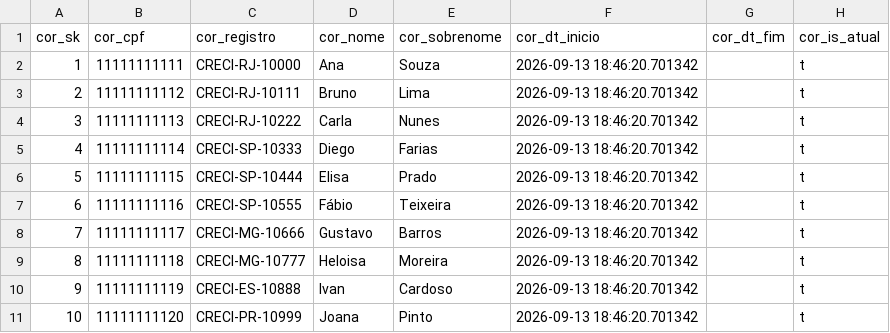
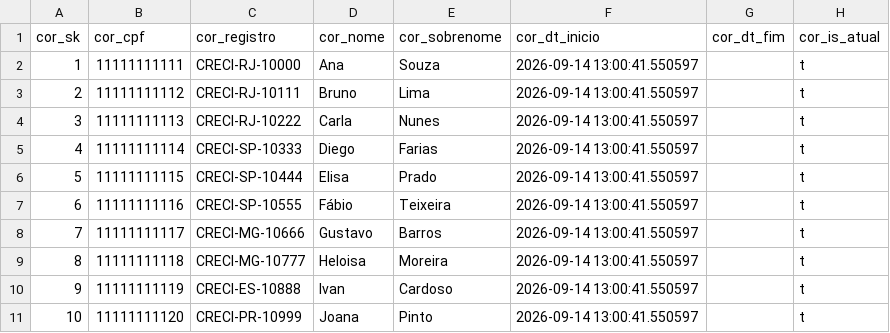
Before and after one commit to Gontijo8199/MI-Projeto-CHA, a CSV file: data/corretor_dimension.csv, drawn as a sheet.

```diff
--- a/data/corretor_dimension.csv
+++ b/data/corretor_dimension.csv
@@ -1,11 +1,11 @@
 cor_sk,cor_cpf,cor_registro,cor_nome,cor_sobrenome,cor_dt_inicio,cor_dt_fim,cor_is_atual
-1,11111111111,CRECI-RJ-10000,Ana,Souza,2026-09-13 18:46:20.701342,,t
-2,11111111112,CRECI-RJ-10111,Bruno,Lima,2026-09-13 18:46:20.701342,,t
-3,11111111113,CRECI-RJ-10222,Carla,Nunes,2026-09-13 18:46:20.701342,,t
-4,11111111114,CRECI-SP-10333,Diego,Farias,2026-09-13 18:46:20.701342,,t
-5,11111111115,CRECI-SP-10444,Elisa,Prado,2026-09-13 18:46:20.701342,,t
-6,11111111116,CRECI-SP-10555,Fábio,Teixeira,2026-09-13 18:46:20.701342,,t
-7,11111111117,CRECI-MG-10666,Gustavo,Barros,2026-09-13 18:46:20.701342,,t
-8,11111111118,CRECI-MG-10777,Heloisa,Moreira,2026-09-13 18:46:20.701342,,t
-9,11111111119,CRECI-ES-10888,Ivan,Cardoso,2026-09-13 18:46:20.701342,,t
-10,11111111120,CRECI-PR-10999,Joana,Pinto,2026-09-13 18:46:20.701342,,t
+1,11111111111,CRECI-RJ-10000,Ana,Souza,2026-09-14 13:00:41.550597,,t
+2,11111111112,CRECI-RJ-10111,Bruno,Lima,2026-09-14 13:00:41.550597,,t
+3,11111111113,CRECI-RJ-10222,Carla,Nunes,2026-09-14 13:00:41.550597,,t
+4,11111111114,CRECI-SP-10333,Diego,Farias,2026-09-14 13:00:41.550597,,t
+5,11111111115,CRECI-SP-10444,Elisa,Prado,2026-09-14 13:00:41.550597,,t
+6,11111111116,CRECI-SP-10555,Fábio,Teixeira,2026-09-14 13:00:41.550597,,t
+7,11111111117,CRECI-MG-10666,Gustavo,Barros,2026-09-14 13:00:41.550597,,t
+8,11111111118,CRECI-MG-10777,Heloisa,Moreira,2026-09-14 13:00:41.550597,,t
+9,11111111119,CRECI-ES-10888,Ivan,Cardoso,2026-09-14 13:00:41.550597,,t
+10,11111111120,CRECI-PR-10999,Joana,Pinto,2026-09-14 13:00:41.550597,,t
```
Also changed, not shown: data/cliente_dimension.csv, data/imovel_dimension.csv, 10 other files.
